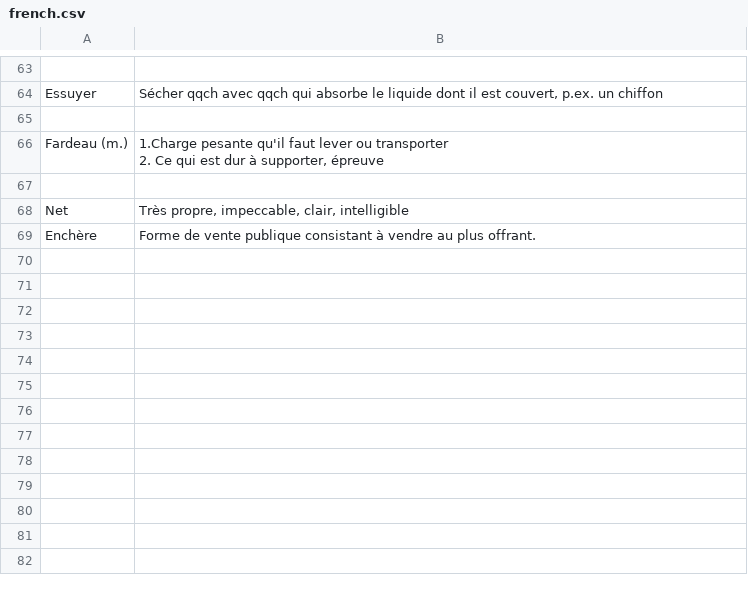
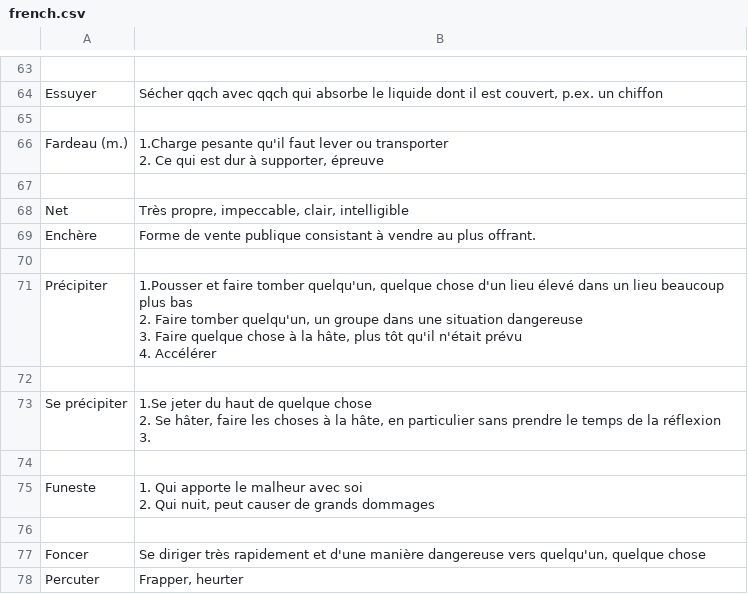
Before and after one commit to kklein/flashcards, a CSV file: french.csv, drawn as a sheet; only a part is shown, gaps mark what is left out; ↵ is a line break in a cell; the diff names each change by its address in the sheet, - before the commit and + after, or states it on an @@ line.

Commit message:
More words.

```diff
--- a/french.csv
+++ b/french.csv
+row 70: (empty)
+row 71: Précipiter | 1.Pousser et faire tomber quelqu'un, quelque chose d'un lieu élevé dans un lieu beaucoup plus bas ↵ 2. Faire tomber quelqu'un, un groupe dans une situation dangereuse ↵ 3. Faire quelque chose à la hâte, plus tôt qu'il n'était prévu ↵ 4. Accélérer
+row 72: (empty)
+row 73: Se précipiter | 1.Se jeter du haut de quelque chose ↵ 2. Se hâter, faire les choses à la hâte, en particulier sans prendre le temps de la réflexion ↵ 3.
+row 74: (empty)
+row 75: Funeste | 1. Qui apporte le malheur avec soi ↵ 2. Qui nuit, peut causer de grands dommages
+row 76: (empty)
+row 77: Foncer | Se diriger très rapidement et d'une manière dangereuse vers quelqu'un, quelque chose
+row 78: Percuter | Frapper, heurter
```
